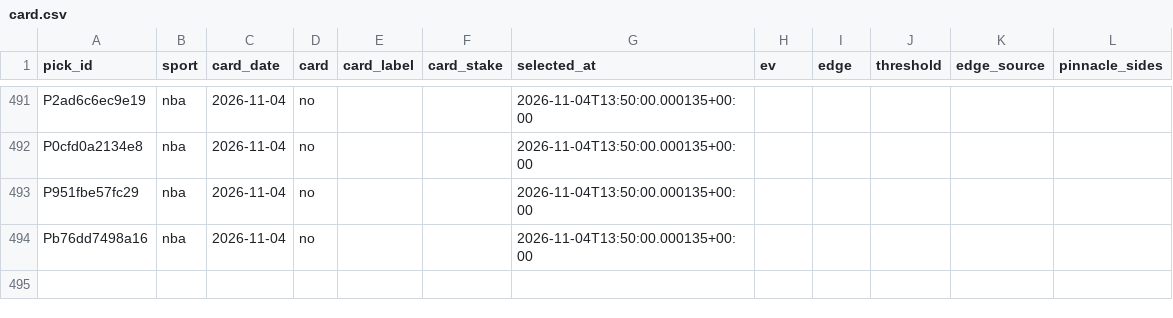
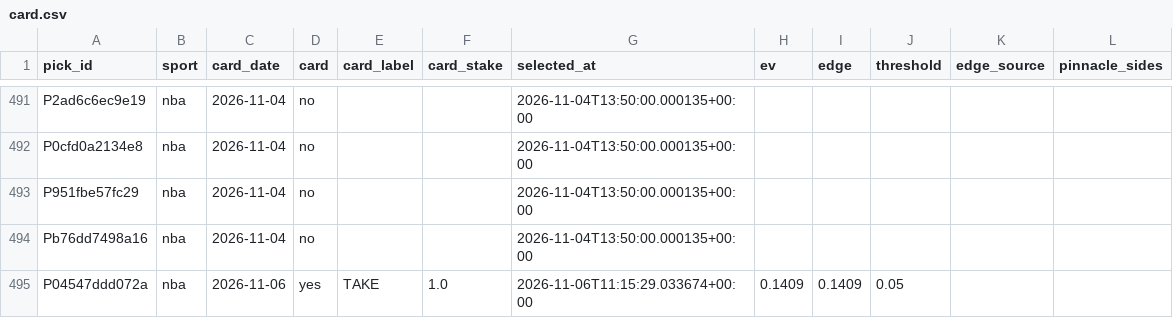
Before and after one commit to PirateKingInc/test-m11, a CSV file: ledger/card.csv, drawn as a sheet; only a part is shown, gaps mark what is left out.

```diff
--- a/ledger/card.csv
+++ b/ledger/card.csv
@@ -494 +494,2 @@ P951fbe57fc29,nba,2026-11-04,no,,,2026-11-04T13:50:00.000135+00:00,,,,,
 Pb76dd7498a16,nba,2026-11-04,no,,,2026-11-04T13:50:00.000135+00:00,,,,,
+P04547ddd072a,nba,2026-11-06,yes,TAKE,1.0,2026-11-06T11:15:29.033674+00:00,0.1409,0.1409,0.05,,
```
Also changed, not shown: ledger/card_days.csv, ledger/labels.csv, 7 other files.
